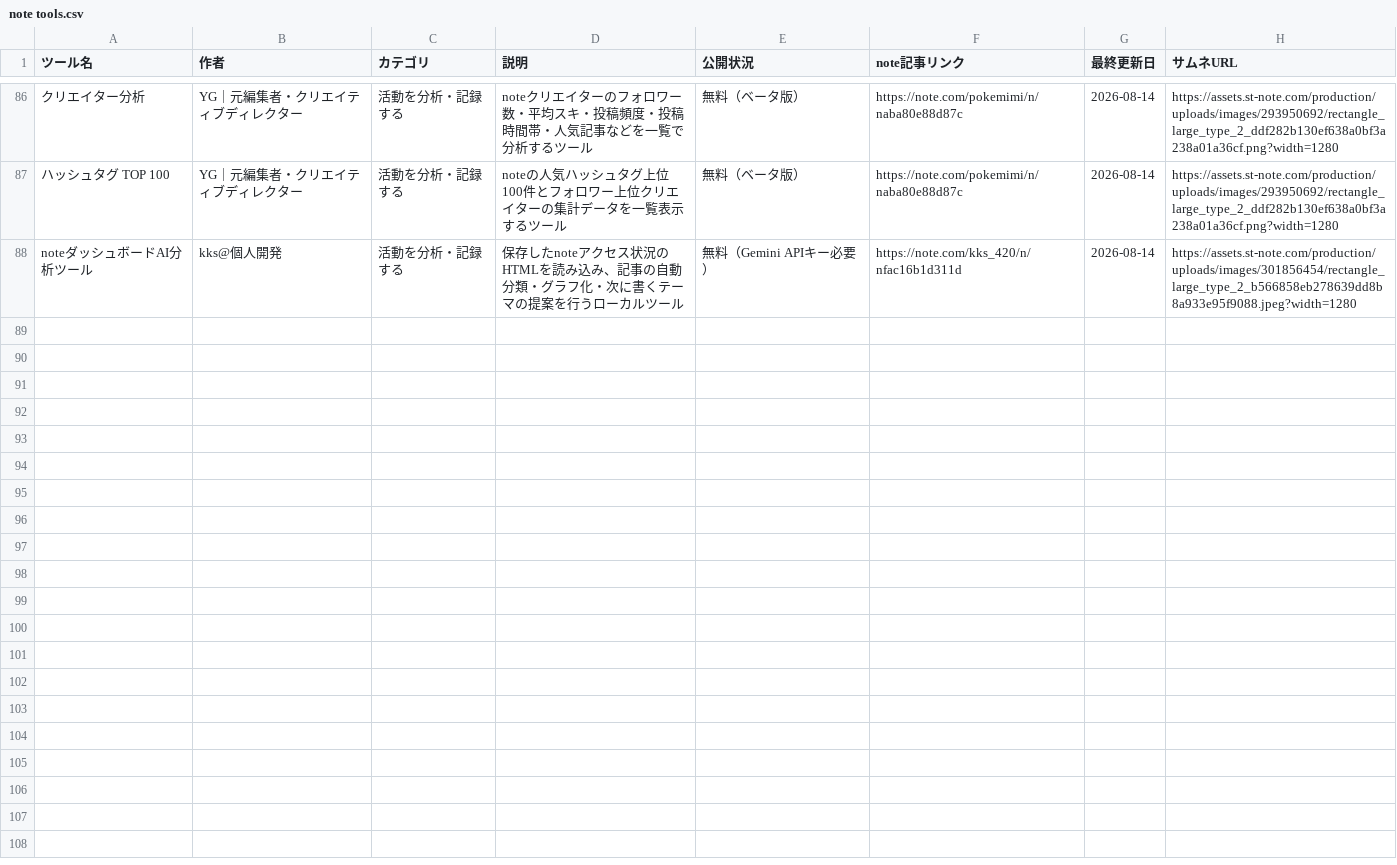
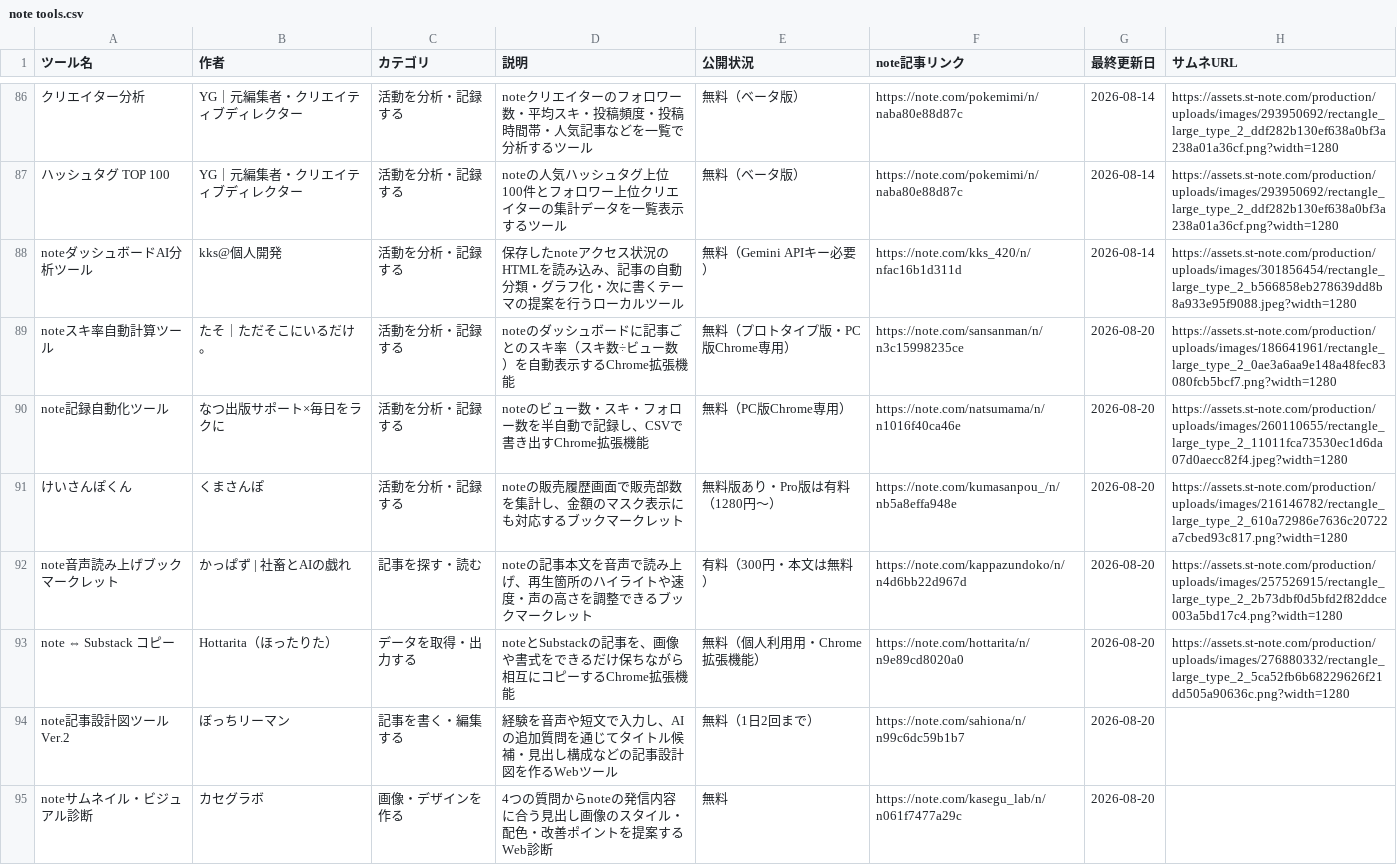
Before and after one commit to Ashes-tribirth/note-tools-site, a CSV file: note tools.csv, drawn as a sheet; only a part is shown, gaps mark what is left out; the diff names each change by its address in the sheet, - before the commit and + after, or states it on an @@ line.

Commit message:
Add seven verified note tools from full roller

```diff
--- a/note tools.csv
+++ b/note tools.csv
+row 89: noteスキ率自動計算ツール | たそ｜ただそこにいるだけ。 | 活動を分析・記録する | noteのダッシュボードに記事ごとのスキ率（スキ数÷ビュー数）を自動表示するChrome拡張機能 | 無料（プロトタイプ版・PC版Chrome専用） | https://note.com/sansanman/n/n3c15998235ce | 2026-08-20 | https://assets.st-note.com/production/uploads/images/186641961/rectangle_large_type_2_0ae3a6aa9e148a48fec83080fcb5bcf7.png?width=1280
+row 90: note記録自動化ツール | なつ出版サポート×毎日をラクに | 活動を分析・記録する | noteのビュー数・スキ・フォロー数を半自動で記録し、CSVで書き出すChrome拡張機能 | 無料（PC版Chrome専用） | https://note.com/natsumama/n/n1016f40ca46e | 2026-08-20 | https://assets.st-note.com/production/uploads/images/260110655/rectangle_large_type_2_11011fca73530ec1d6da07d0aecc82f4.jpeg?width=1280
+row 91: けいさんぽくん | くまさんぽ | 活動を分析・記録する | noteの販売履歴画面で販売部数を集計し、金額のマスク表示にも対応するブックマークレット | 無料版あり・Pro版は有料（1280円〜） | https://note.com/kumasanpou_/n/nb5a8effa948e | 2026-08-20 | https://assets.st-note.com/production/uploads/images/216146782/rectangle_large_type_2_610a72986e7636c20722a7cbed93c817.png?width=1280
+row 92: note音声読み上げブックマークレット | かっぱず | 社畜とAIの戯れ | 記事を探す・読む | noteの記事本文を音声で読み上げ、再生箇所のハイライトや速度・声の高さを調整できるブックマークレット | 有料（300円・本文は無料） | https://note.com/kappazundoko/n/n4d6bb22d967d | 2026-08-20 | https://assets.st-note.com/production/uploads/images/257526915/rectangle_large_type_2_2b73dbf0d5bfd2f82ddce003a5bd17c4.png?width=1280
+row 93: note ⇔ Substack コピー | Hottarita（ほったりた） | データを取得・出力する | noteとSubstackの記事を、画像や書式をできるだけ保ちながら相互にコピーするChrome拡張機能 | 無料（個人利用用・Chrome拡張機能） | https://note.com/hottarita/n/n9e89cd8020a0 | 2026-08-20 | https://assets.st-note.com/production/uploads/images/276880332/rectangle_large_type_2_5ca52fb6b68229626f21dd505a90636c.png?width=1280
+row 94: note記事設計図ツール Ver.2 | ぼっちリーマン | 記事を書く・編集する | 経験を音声や短文で入力し、AIの追加質問を通じてタイトル候補・見出し構成などの記事設計図を作るWebツール | 無料（1日2回まで） | https://note.com/sahiona/n/n99c6dc59b1b7 | 2026-08-20
+row 95: noteサムネイル・ビジュアル診断 | カセグラボ | 画像・デザインを作る | 4つの質問からnoteの発信内容に合う見出し画像のスタイル・配色・改善ポイントを提案するWeb診断 | 無料 | https://note.com/kasegu_lab/n/n061f7477a29c | 2026-08-20
```
